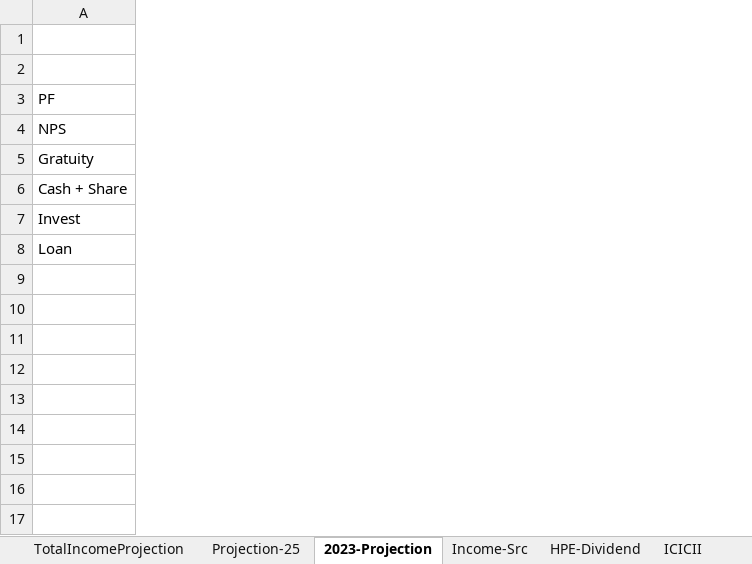
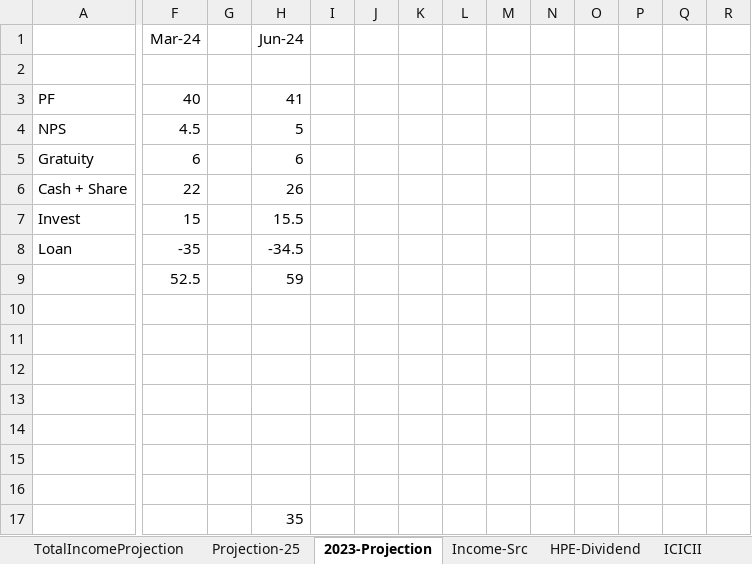
Before and after one commit to manish2sem/PersonalDoc, an Excel workbook: Asset.xlsx, sheet 2023-Projection, drawn as a sheet; only a part is shown, gaps mark what is left out; values as stored, in another font and other column widths than the file's, no borders; rows hold the shown columns only; the diff covers the shown part only; the diff names each change by its address in the sheet, - before the commit and + after, or states it on an @@ line.

```diff
--- a/Asset.xlsx (sheet 2023-Projection)
+++ b/Asset.xlsx (sheet 2023-Projection)
+column F (Mar-24), rows 3-9: 40 | 4.5 | 6 | 22 | 15 | -35 | 52.5
+column G, empty
+column H (Jun-24), rows 3-9: 41 | 5 | 6 | 26 | 15.5 | -34.5 | 59
+column I, empty
+column J, empty
+column K, empty
+column L, empty
+column M, empty
+column N, empty
+column O, empty
+column P, empty
+column Q, empty
+column R, empty
+row 10: (empty)
+row 11: (empty)
+row 12: (empty)
+row 13: (empty)
+row 14: (empty)
+row 15: (empty)
+row 16: (empty)
+row 17:  |  |  | 35
```
Also changed, not shown: 2 added columns elsewhere in this sheet, sheet Income-source, formulas that keep their value, Finance/Div-2022.xlsx, Finance/Vested_Transactions.xlsx, 7 other files.
